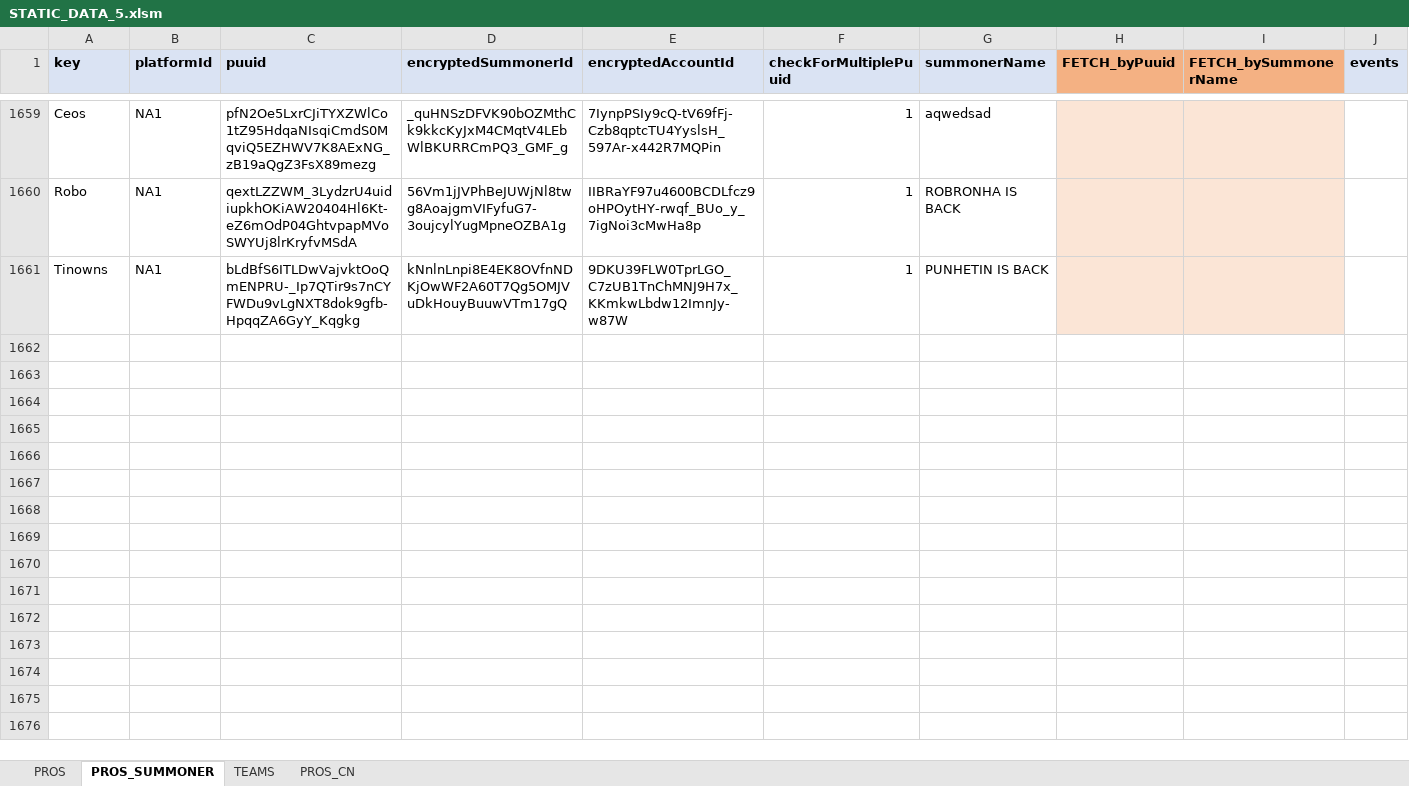
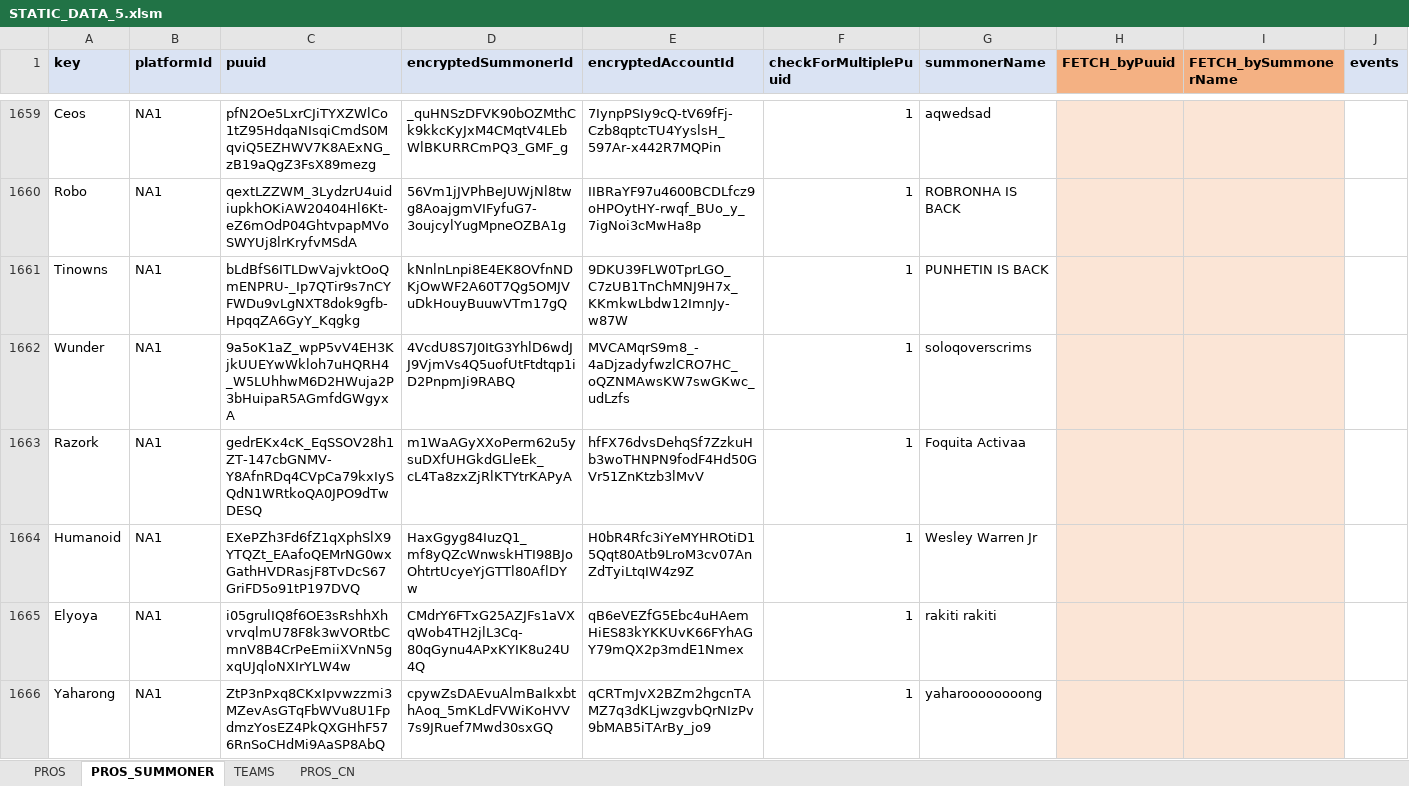
Before and after one commit to hk86/lolvvv-assets, an Excel workbook: private/STATIC_DATA_5.xlsm, sheet PROS_SUMMONER, drawn as a sheet; only a part is shown, gaps mark what is left out; values as stored, in another font and other column widths than the file's, no borders; conditional formats not drawn; the diff covers the shown part only; the diff names each change by its address in the sheet, - before the commit and + after, or states it on an @@ line.

Commit message:
worlds 2022 accounts update

```diff
--- a/private/STATIC_DATA_5.xlsm (sheet PROS_SUMMONER)
+++ b/private/STATIC_DATA_5.xlsm (sheet PROS_SUMMONER)
+row 1662: Wunder | NA1 | 9a5oK1aZ_wpP5vV4EH3KjkUUEYwWkloh7uHQRH4_W5LUhhwM6D2HWuja2P3bHuipaR5AGmfdGWgyxA | 4VcdU8S7J0ItG3YhlD6wdJJ9VjmVs4Q5uofUtFtdtqp1iD2PnpmJi9RABQ | MVCAMqrS9m8_-4aDjzadyfwzlCRO7HC_oQZNMAwsKW7swGKwc_udLzfs | 1 | soloqoverscrims
+row 1663: Razork | NA1 | gedrEKx4cK_EqSSOV28h1ZT-147cbGNMV-Y8AfnRDq4CVpCa79kxIySQdN1WRtkoQA0JPO9dTwDESQ | m1WaAGyXXoPerm62u5ysuDXfUHGkdGLleEk_cL4Ta8zxZjRlKTYtrKAPyA | hfFX76dvsDehqSf7ZzkuHb3woTHNPN9fodF4Hd50GVr51ZnKtzb3lMvV | 1 | Foquita Activaa
+row 1664: Humanoid | NA1 | EXePZh3Fd6fZ1qXphSlX9YTQZt_EAafoQEMrNG0wxGathHVDRasjF8TvDcS67GriFD5o91tP197DVQ | HaxGgyg84IuzQ1_mf8yQZcWnwskHTI98BJoOhtrtUcyeYjGTTl80AflDYw | H0bR4Rfc3iYeMYHROtiD15Qqt80Atb9LroM3cv07AnZdTyiLtqIW4z9Z | 1 | Wesley Warren Jr
+row 1665: Elyoya | NA1 | i05grulIQ8f6OE3sRshhXhvrvqlmU78F8k3wVORtbCmnV8B4CrPeEmiiXVnN5gxqUJqloNXIrYLW4w | CMdrY6FTxG25AZJFs1aVXqWob4TH2jlL3Cq-80qGynu4APxKYIK8u24U4Q | qB6eVEZfG5Ebc4uHAemHiES83kYKKUvK66FYhAGY79mQX2p3mdE1Nmex | 1 | rakiti rakiti
+row 1666: Yaharong | NA1 | ZtP3nPxq8CKxIpvwzzmi3MZevAsGTqFbWVu8U1FpdmzYosEZ4PkQXGHhF576RnSoCHdMi9AaSP8AbQ | cpywZsDAEvuAlmBaIkxbthAoq_5mKLdFVWiKoHVV7s9JRuef7Mwd30sxGQ | qCRTmJvX2BZm2hgcnTAMZ7q3dKLjwzgvbQrNIzPv9bMAB5iTArBy_jo9 | 1 | yaharoooooooong
```
Also changed, not shown: 14 added rows elsewhere in this sheet.
